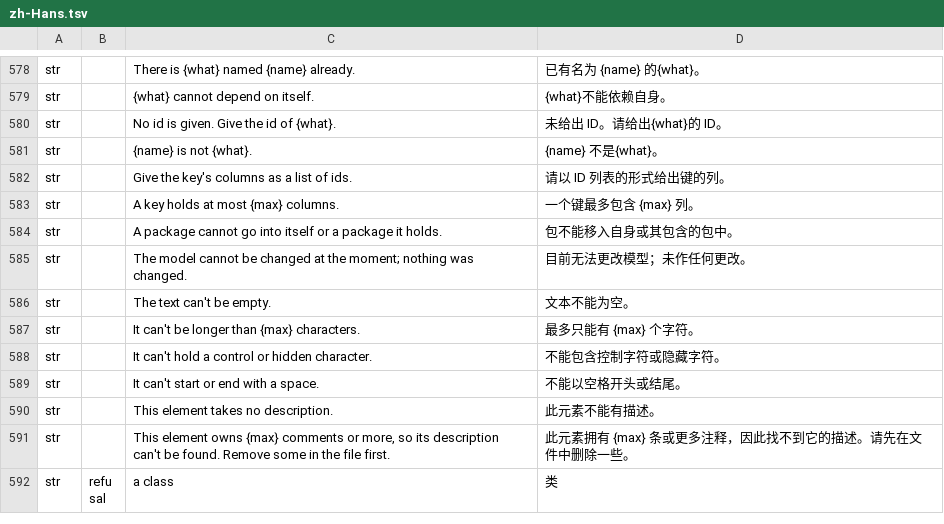
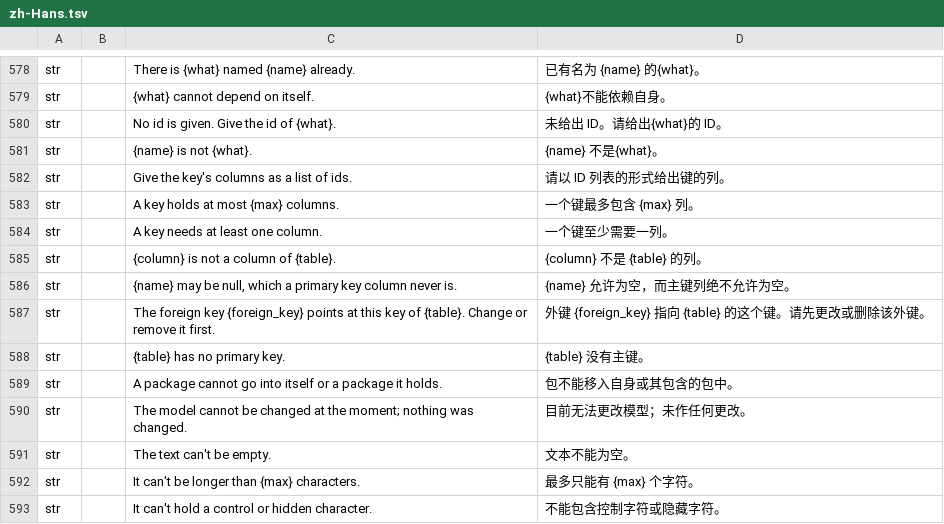
Before and after one commit to software-vision-ai/archforge, a TSV file: crates/ui-egui/src/i18n/zh-Hans.tsv, drawn as a sheet; only a part is shown, gaps mark what is left out; the shorter side is filled out with more unchanged rows; the diff names each change by its address in the sheet, - before the commit and + after, or states it on an @@ line.

```diff
--- a/crates/ui-egui/src/i18n/zh-Hans.tsv
+++ b/crates/ui-egui/src/i18n/zh-Hans.tsv
+row 584: str |  | A key needs at least one column. | 一个键至少需要一列。
+row 585: str |  | {column} is not a column of {table}. | {column} 不是 {table} 的列。
+row 586: str |  | {name} may be null, which a primary key column never is. | {name} 允许为空，而主键列绝不允许为空。
+row 587: str |  | The foreign key {foreign_key} points at this key of {table}. Change or remove it first. | 外键 {foreign_key} 指向 {table} 的这个键。请先更改或删除该外键。
+row 588: str |  | {table} has no primary key. | {table} 没有主键。
```
Also changed, not shown: 15 other files.
